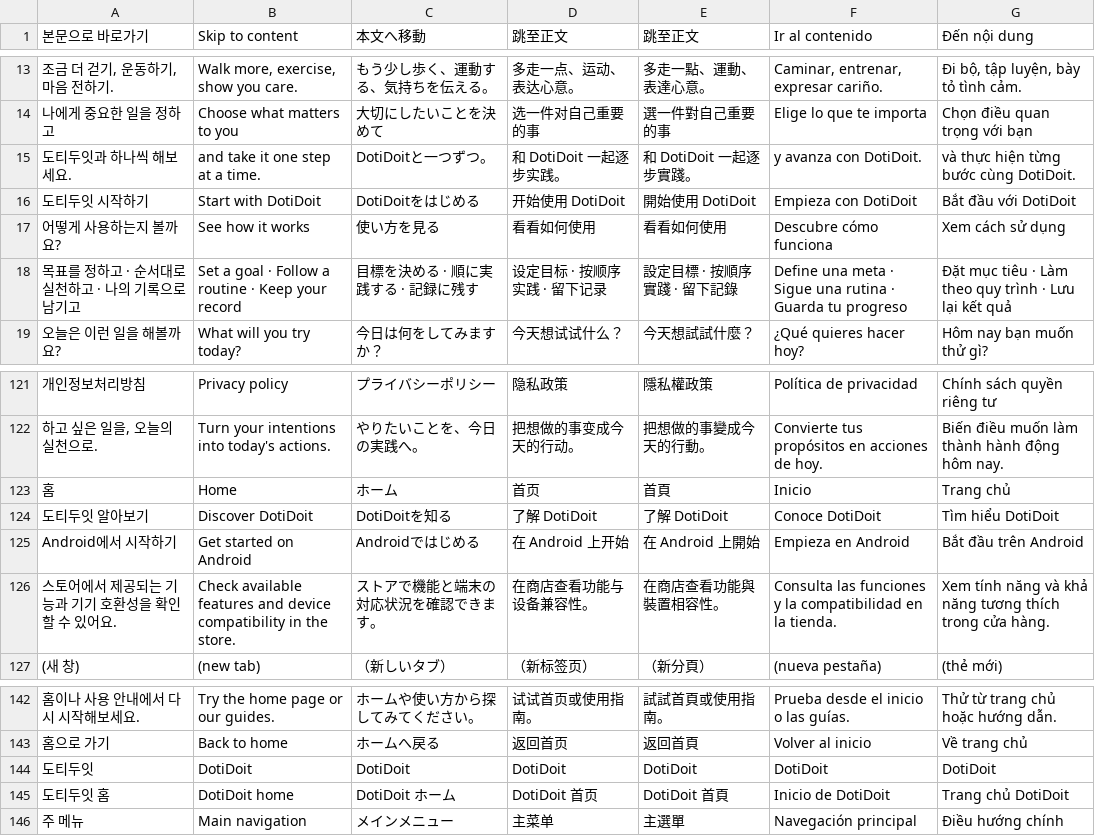
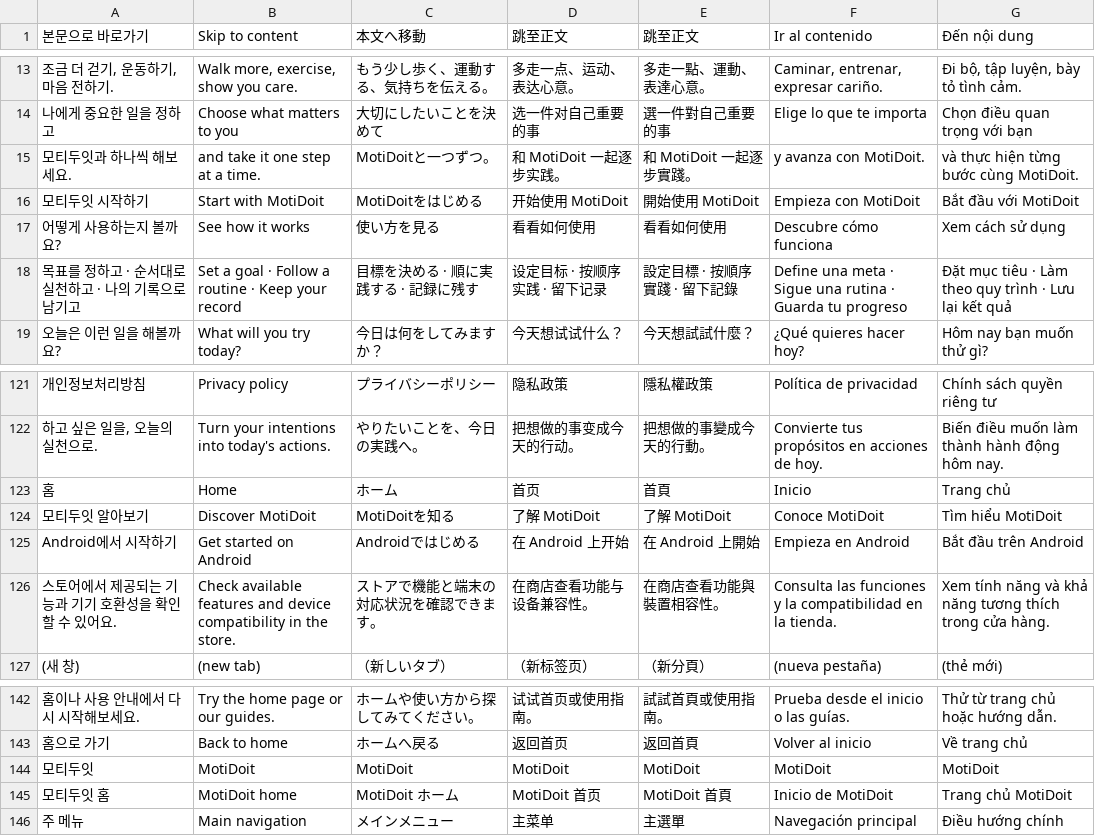
Before and after one commit to kizwond/doti_doit_web, a TSV file: content/i18n/chrome.tsv, drawn as a sheet; only a part is shown, gaps mark what is left out; the diff covers the shown part only.

Commit message:
모티두잇 브랜드와 현재 목표·기록 흐름을 홈페이지7언어에 반영

```diff
--- a/content/i18n/chrome.tsv
+++ b/content/i18n/chrome.tsv
@@ -14,4 +14,4 @@
 나에게 중요한 일을 정하고	Choose what matters to you	大切にしたいことを決めて	选一件对自己重要的事	選一件對自己重要的事	Elige lo que te importa	Chọn điều quan trọng với bạn
-도티두잇과 하나씩 해보세요.	and take it one step at a time.	DotiDoitと一つずつ。	和 DotiDoit 一起逐步实践。	和 DotiDoit 一起逐步實踐。	y avanza con DotiDoit.	và thực hiện từng bước cùng DotiDoit.
-도티두잇 시작하기	Start with DotiDoit	DotiDoitをはじめる	开始使用 DotiDoit	開始使用 DotiDoit	Empieza con DotiDoit	Bắt đầu với DotiDoit
+모티두잇과 하나씩 해보세요.	and take it one step at a time.	MotiDoitと一つずつ。	和 MotiDoit 一起逐步实践。	和 MotiDoit 一起逐步實踐。	y avanza con MotiDoit.	và thực hiện từng bước cùng MotiDoit.
+모티두잇 시작하기	Start with MotiDoit	MotiDoitをはじめる	开始使用 MotiDoit	開始使用 MotiDoit	Empieza con MotiDoit	Bắt đầu với MotiDoit
 어떻게 사용하는지 볼까요?	See how it works	使い方を見る	看看如何使用	看看如何使用	Descubre cómo funciona	Xem cách sử dụng
@@ -123,3 +123,3 @@
 홈	Home	ホーム	首页	首頁	Inicio	Trang chủ
-도티두잇 알아보기	Discover DotiDoit	DotiDoitを知る	了解 DotiDoit	了解 DotiDoit	Conoce DotiDoit	Tìm hiểu DotiDoit
+모티두잇 알아보기	Discover MotiDoit	MotiDoitを知る	了解 MotiDoit	了解 MotiDoit	Conoce MotiDoit	Tìm hiểu MotiDoit
 Android에서 시작하기	Get started on Android	Androidではじめる	在 Android 上开始	在 Android 上開始	Empieza en Android	Bắt đầu trên Android
@@ -143,4 +143,4 @@ Android에서 시작하기	Get started on Android	Androidではじめる	在 And
 홈으로 가기	Back to home	ホームへ戻る	返回首页	返回首頁	Volver al inicio	Về trang chủ
-도티두잇	DotiDoit	DotiDoit	DotiDoit	DotiDoit	DotiDoit	DotiDoit
-도티두잇 홈	DotiDoit home	DotiDoit ホーム	DotiDoit 首页	DotiDoit 首頁	Inicio de DotiDoit	Trang chủ DotiDoit
+모티두잇	MotiDoit	MotiDoit	MotiDoit	MotiDoit	MotiDoit	MotiDoit
+모티두잇 홈	MotiDoit home	MotiDoit ホーム	MotiDoit 首页	MotiDoit 首頁	Inicio de MotiDoit	Trang chủ MotiDoit
 주 메뉴	Main navigation	メインメニュー	主菜单	主選單	Navegación principal	Điều hướng chính
```
Also changed, not shown: 52 edited cells elsewhere in this file, 26 other files.
